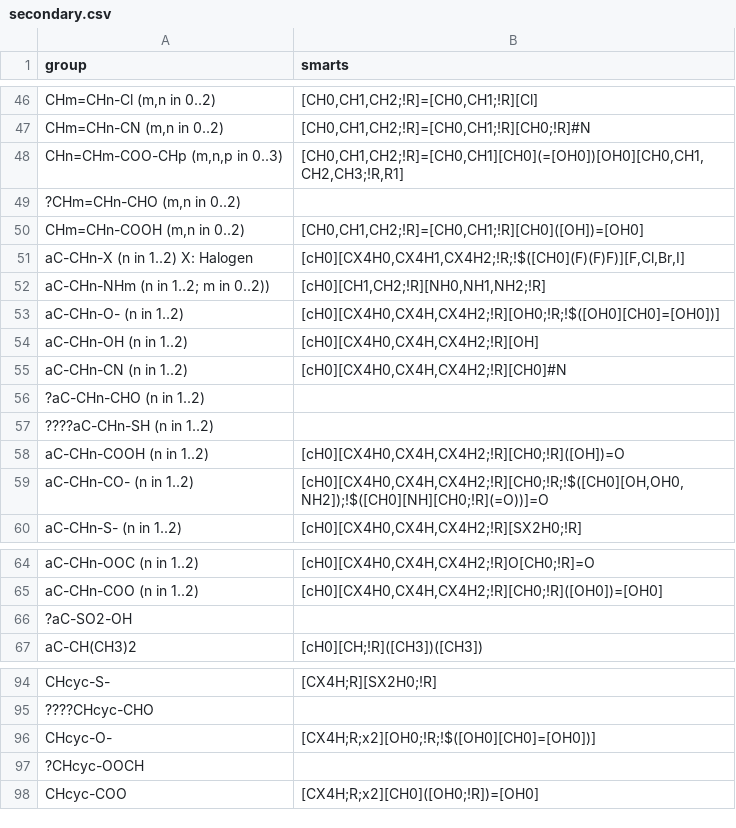
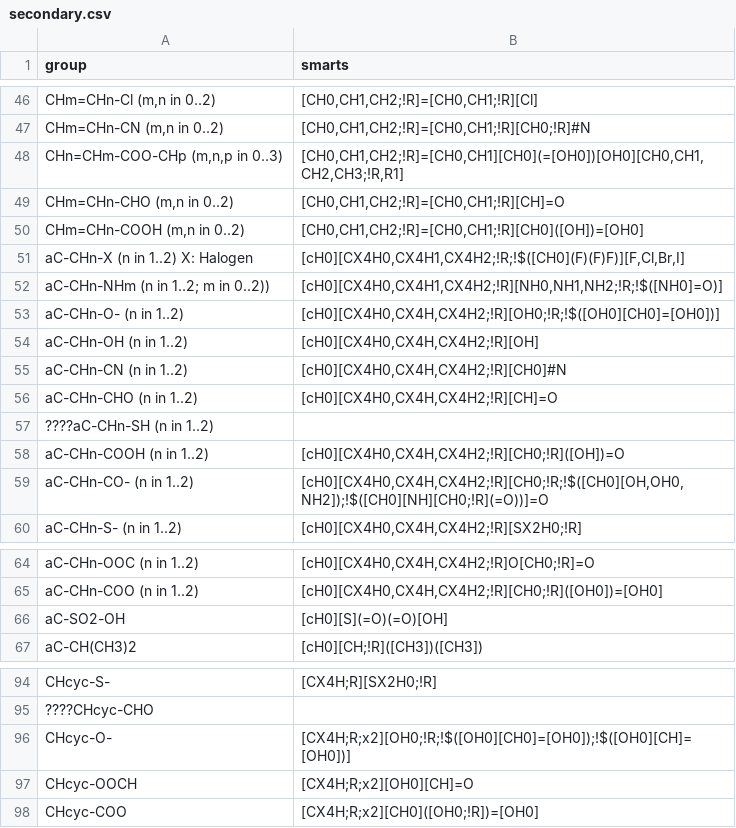
Before and after one commit to ipqa-research/ugropy, a CSV file: ugropy/groupscsv/abdulelah_gani/secondary/secondary.csv, drawn as a sheet; only a part is shown, gaps mark what is left out; the diff covers the shown part only.

```diff
--- a/ugropy/groupscsv/abdulelah_gani/secondary/secondary.csv
+++ b/ugropy/groupscsv/abdulelah_gani/secondary/secondary.csv
@@ -48,6 +48,6 @@ CHm=CHn-CN (m,n in 0..2)|[CH0,CH1,CH2;!R]=[CH0,CH1;!R][CH0;!R]#N
 CHn=CHm-COO-CHp (m,n,p in 0..3)|[CH0,CH1,CH2;!R]=[CH0,CH1][CH0](=[OH0])[OH0][CH0,CH1,CH2,CH3;!R,R1]
-?CHm=CHn-CHO (m,n in 0..2)|
+CHm=CHn-CHO (m,n in 0..2)|[CH0,CH1,CH2;!R]=[CH0,CH1;!R][CH]=O
 CHm=CHn-COOH (m,n in 0..2)|[CH0,CH1,CH2;!R]=[CH0,CH1;!R][CH0]([OH])=[OH0]
 aC-CHn-X (n in 1..2) X: Halogen|[cH0][CX4H0,CX4H1,CX4H2;!R;!$([CH0](F)(F)F)][F,Cl,Br,I]
-aC-CHn-NHm (n in 1..2; m in 0..2))|[cH0][CH1,CH2;!R][NH0,NH1,NH2;!R]
+aC-CHn-NHm (n in 1..2; m in 0..2))|[cH0][CX4H0,CX4H1,CX4H2;!R][NH0,NH1,NH2;!R;!$([NH0]=O)]
 aC-CHn-O- (n in 1..2)|[cH0][CX4H0,CX4H,CX4H2;!R][OH0;!R;!$([OH0][CH0]=[OH0])]
@@ -55,3 +55,3 @@ aC-CHn-OH (n in 1..2)|[cH0][CX4H0,CX4H,CX4H2;!R][OH]
 aC-CHn-CN (n in 1..2)|[cH0][CX4H0,CX4H,CX4H2;!R][CH0]#N
-?aC-CHn-CHO (n in 1..2)|
+aC-CHn-CHO (n in 1..2)|[cH0][CX4H0,CX4H,CX4H2;!R][CH]=O
 ????aC-CHn-SH (n in 1..2)|
@@ -65,3 +65,3 @@ aC-CHn-OOC (n in 1..2)|[cH0][CX4H0,CX4H,CX4H2;!R]O[CH0;!R]=O
 aC-CHn-COO (n in 1..2)|[cH0][CX4H0,CX4H,CX4H2;!R][CH0;!R]([OH0])=[OH0]
-?aC-SO2-OH|
+aC-SO2-OH|[cH0][S](=O)(=O)[OH]
 aC-CH(CH3)2|[cH0][CH;!R]([CH3])([CH3])
@@ -95,4 +95,4 @@ CHcyc-S-|[CX4H;R][SX2H0;!R]
 ????CHcyc-CHO|
-CHcyc-O-|[CX4H;R;x2][OH0;!R;!$([OH0][CH0]=[OH0])]
-?CHcyc-OOCH|
+CHcyc-O-|[CX4H;R;x2][OH0;!R;!$([OH0][CH0]=[OH0]);!$([OH0][CH]=[OH0])]
+CHcyc-OOCH|[CX4H;R;x2][OH0][CH]=O
 CHcyc-COO|[CX4H;R;x2][CH0]([OH0;!R])=[OH0]
```
Also changed, not shown: 12 added rows, 12 removed rows and 4 edited cells elsewhere in this file, 4 other files.
